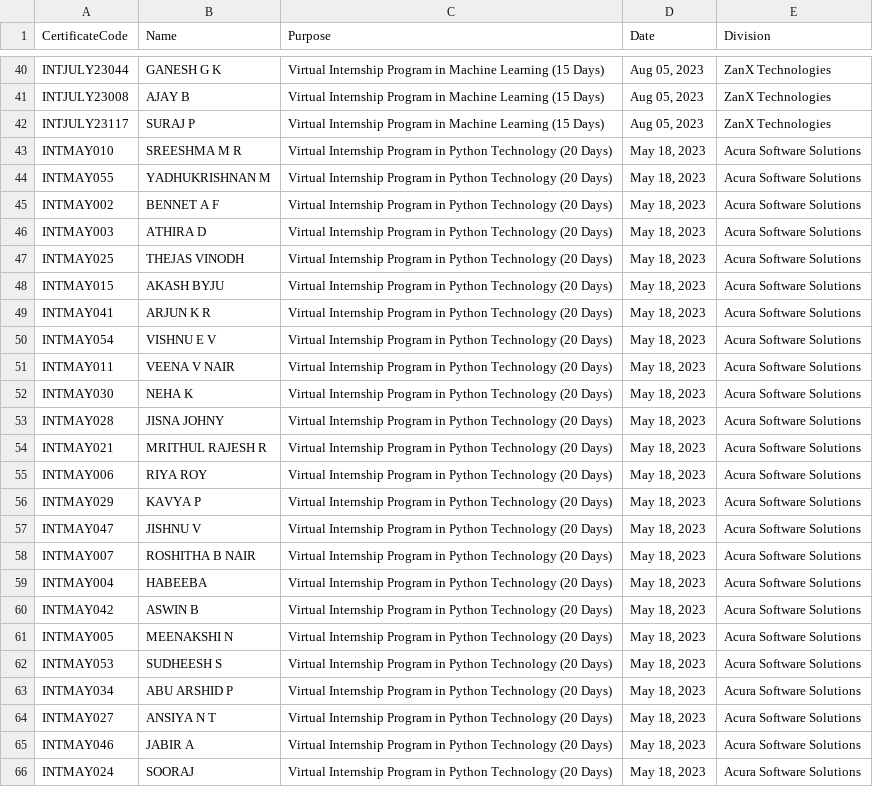
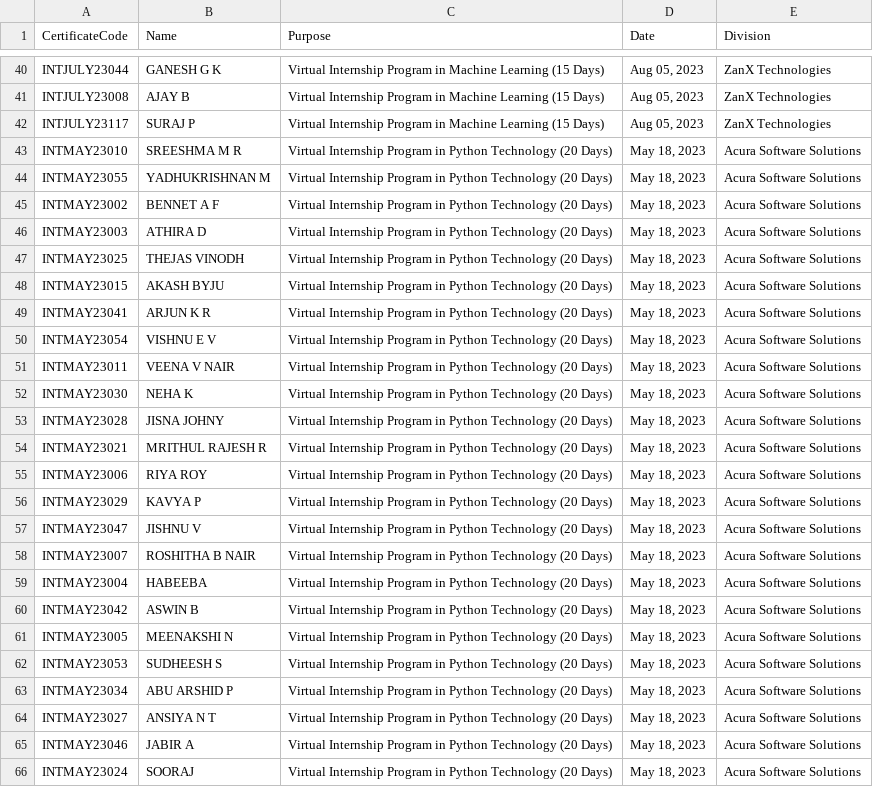
Before and after one commit to zandora-edge/certify, a CSV file: assets/database/Issued_Certificates_Database.csv, drawn as a sheet; only a part is shown, gaps mark what is left out; the diff names each change by its address in the sheet, - before the commit and + after, or states it on an @@ line.

Commit message:
Update Issued_Certificates_Database.csv
Added 23

```diff
--- a/assets/database/Issued_Certificates_Database.csv
+++ b/assets/database/Issued_Certificates_Database.csv
-A43 (CertificateCode): INTMAY010
+A43 (CertificateCode): INTMAY23010
-A44 (CertificateCode): INTMAY055
+A44 (CertificateCode): INTMAY23055
-A45 (CertificateCode): INTMAY002
+A45 (CertificateCode): INTMAY23002
-A46 (CertificateCode): INTMAY003
+A46 (CertificateCode): INTMAY23003
-A47 (CertificateCode): INTMAY025
+A47 (CertificateCode): INTMAY23025
-A48 (CertificateCode): INTMAY015
+A48 (CertificateCode): INTMAY23015
-A49 (CertificateCode): INTMAY041
+A49 (CertificateCode): INTMAY23041
-A50 (CertificateCode): INTMAY054
+A50 (CertificateCode): INTMAY23054
-A51 (CertificateCode): INTMAY011
+A51 (CertificateCode): INTMAY23011
-A52 (CertificateCode): INTMAY030
+A52 (CertificateCode): INTMAY23030
-A53 (CertificateCode): INTMAY028
+A53 (CertificateCode): INTMAY23028
-A54 (CertificateCode): INTMAY021
+A54 (CertificateCode): INTMAY23021
-A55 (CertificateCode): INTMAY006
+A55 (CertificateCode): INTMAY23006
-A56 (CertificateCode): INTMAY029
+A56 (CertificateCode): INTMAY23029
-A57 (CertificateCode): INTMAY047
+A57 (CertificateCode): INTMAY23047
-A58 (CertificateCode): INTMAY007
+A58 (CertificateCode): INTMAY23007
-A59 (CertificateCode): INTMAY004
+A59 (CertificateCode): INTMAY23004
-A60 (CertificateCode): INTMAY042
+A60 (CertificateCode): INTMAY23042
-A61 (CertificateCode): INTMAY005
+A61 (CertificateCode): INTMAY23005
-A62 (CertificateCode): INTMAY053
+A62 (CertificateCode): INTMAY23053
-A63 (CertificateCode): INTMAY034
+A63 (CertificateCode): INTMAY23034
-A64 (CertificateCode): INTMAY027
+A64 (CertificateCode): INTMAY23027
-A65 (CertificateCode): INTMAY046
+A65 (CertificateCode): INTMAY23046
-A66 (CertificateCode): INTMAY024
+A66 (CertificateCode): INTMAY23024
```
